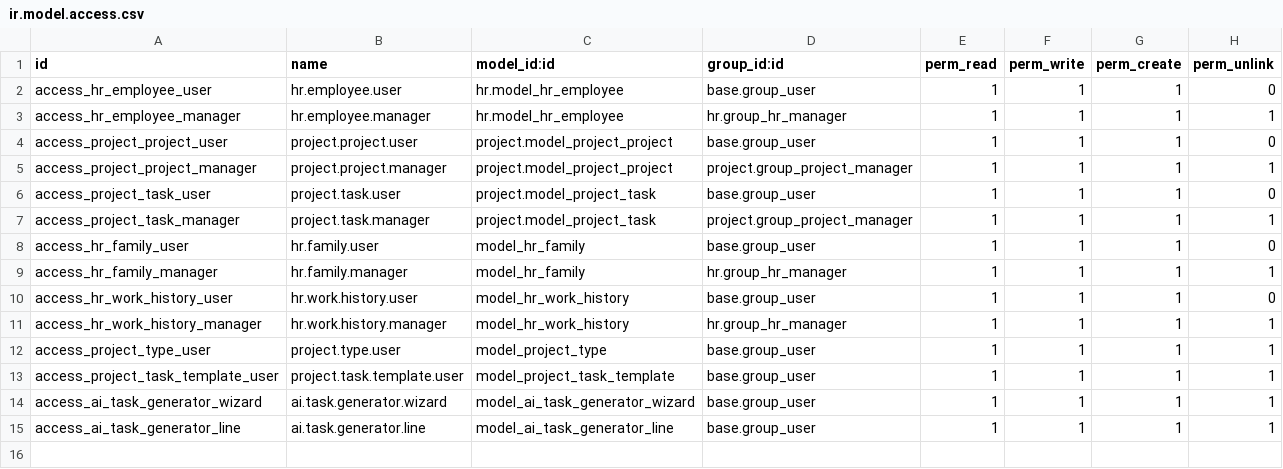
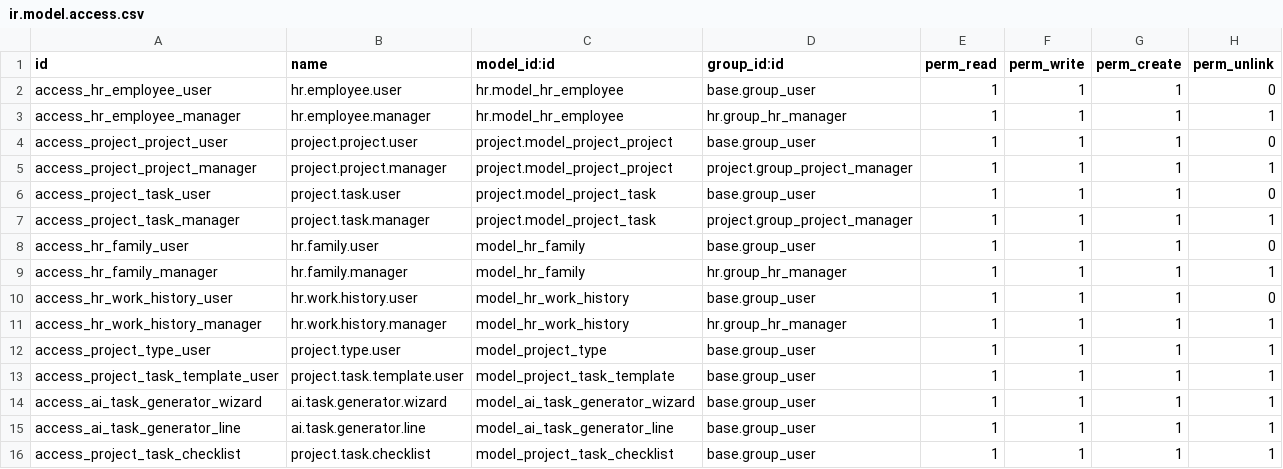
Before and after one commit to hiepnguyen05/Odoo-QuanLyDuAn-QuanLyCongViec, a CSV file: addons/quan_ly_du_an/security/ir.model.access.csv, drawn as a sheet.

```diff
--- a/addons/quan_ly_du_an/security/ir.model.access.csv
+++ b/addons/quan_ly_du_an/security/ir.model.access.csv
@@ -15 +15,2 @@ access_ai_task_generator_wizard,ai.task.generator.wizard,model_ai_task_generator
 access_ai_task_generator_line,ai.task.generator.line,model_ai_task_generator_line,base.group_user,1,1,1,1
+access_project_task_checklist,project.task.checklist,model_project_task_checklist,base.group_user,1,1,1,1
```
Also changed, not shown: 14 other files.
